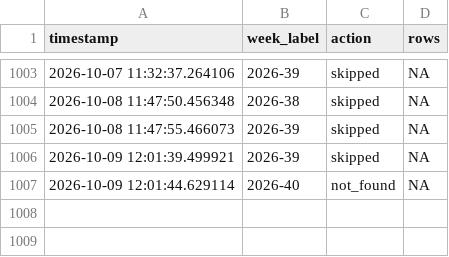
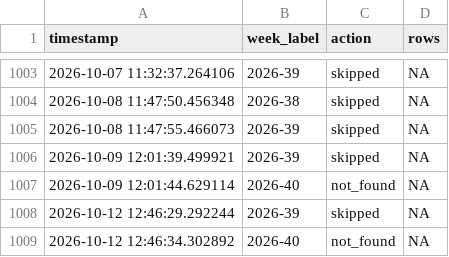
Before and after one commit to ryomakom-en/infectious_diseases_trend, a CSV file: logs/log.csv, drawn as a sheet; only a part is shown, gaps mark what is left out.

```diff
--- a/logs/log.csv
+++ b/logs/log.csv
@@ -1007 +1007,3 @@ timestamp,week_label,action,rows
 2026-10-09 12:01:44.629114,2026-40,not_found,NA
+2026-10-12 12:46:29.292244,2026-39,skipped,NA
+2026-10-12 12:46:34.302892,2026-40,not_found,NA
```
